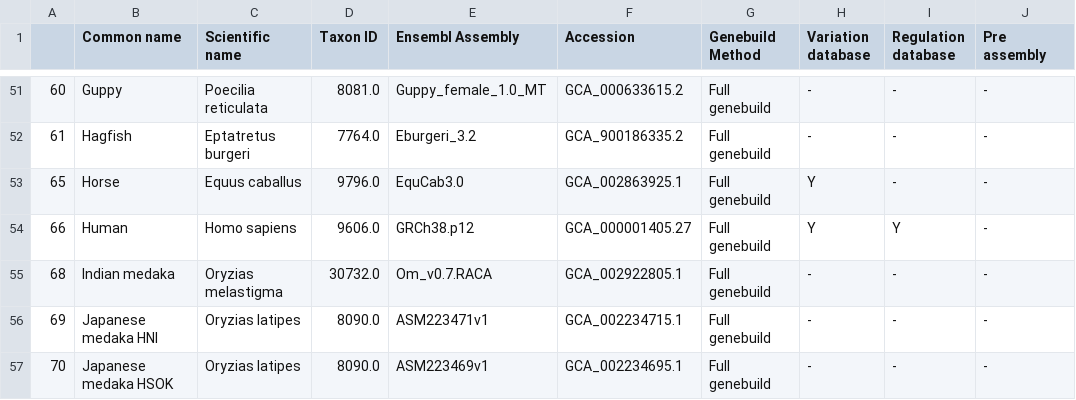
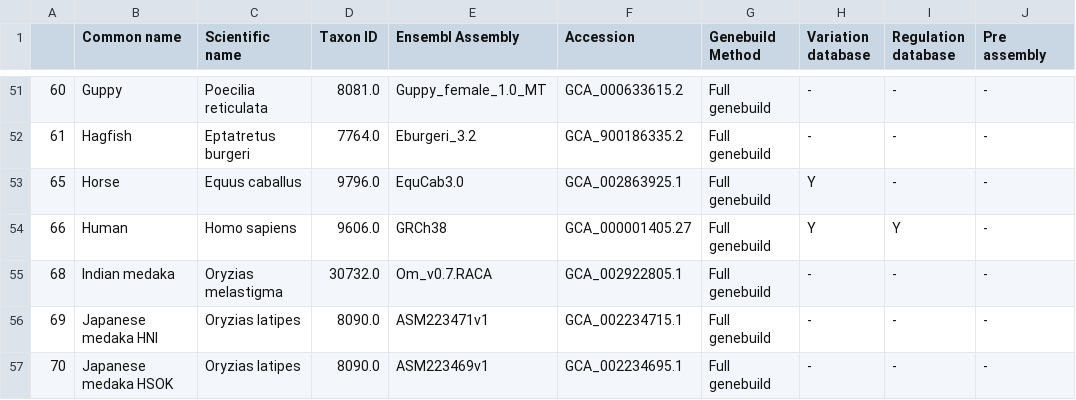
Before and after one commit to rraadd88/beditor, a TSV file: beditor/data/dspecies.tsv, drawn as a sheet; only a part is shown, gaps mark what is left out; the diff names each change by its address in the sheet, - before the commit and + after, or states it on an @@ line.

```diff
--- a/beditor/data/dspecies.tsv
+++ b/beditor/data/dspecies.tsv
-E54 (Ensembl Assembly): GRCh38.p12
+E54 (Ensembl Assembly): GRCh38
```
Also changed, not shown: 1 other file.
